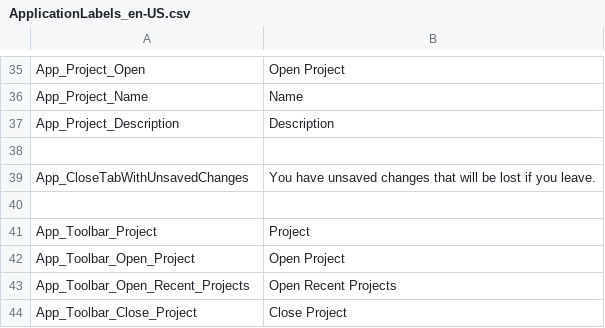
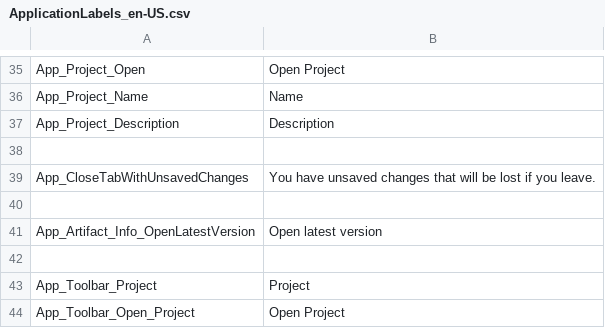
Before and after one commit to ogolikhin/blueprint, a CSV file: svc/db/AdminStorage/Data/ApplicationLabels_en-US.csv, drawn as a sheet; only a part is shown, gaps mark what is left out; the shorter side is filled out with more unchanged rows.

Commit message:
adds historical message header for process artifact

```diff
--- a/svc/db/AdminStorage/Data/ApplicationLabels_en-US.csv
+++ b/svc/db/AdminStorage/Data/ApplicationLabels_en-US.csv
@@ -40,2 +40,4 @@ App_CloseTabWithUnsavedChanges,"You have unsaved changes that will be lost if yo
 
+App_Artifact_Info_OpenLatestVersion,"Open latest version"
+
 App_Toolbar_Project,"Project"
```
Also changed, not shown: 5 other files.
